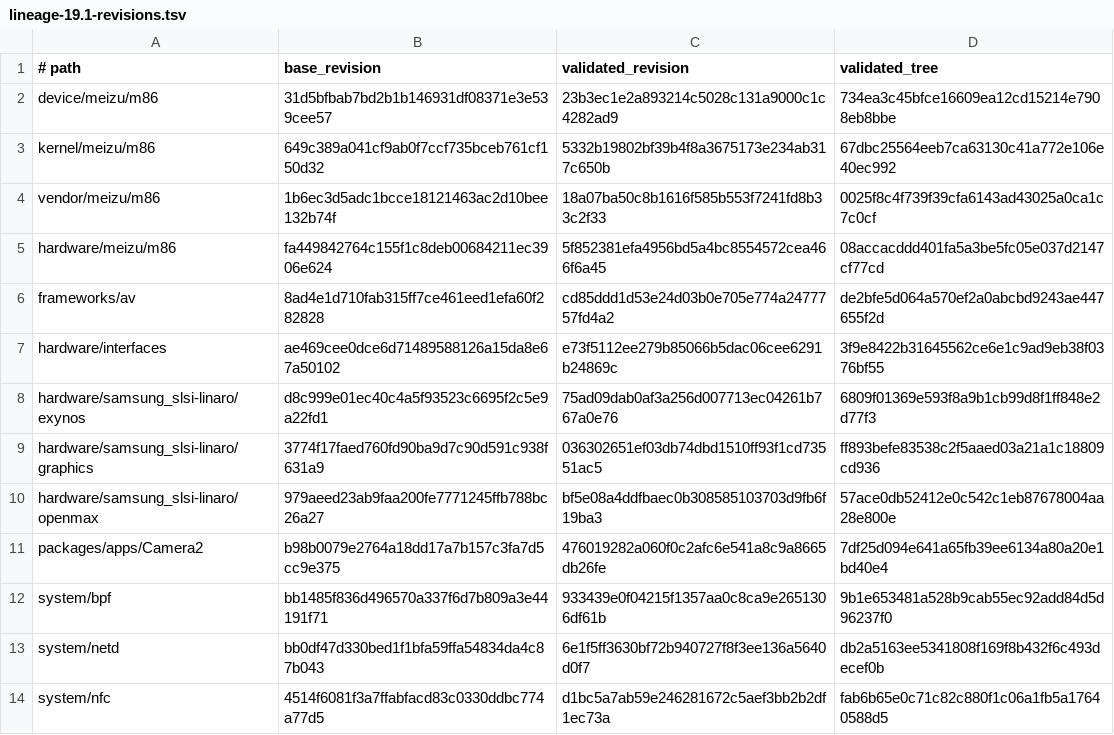
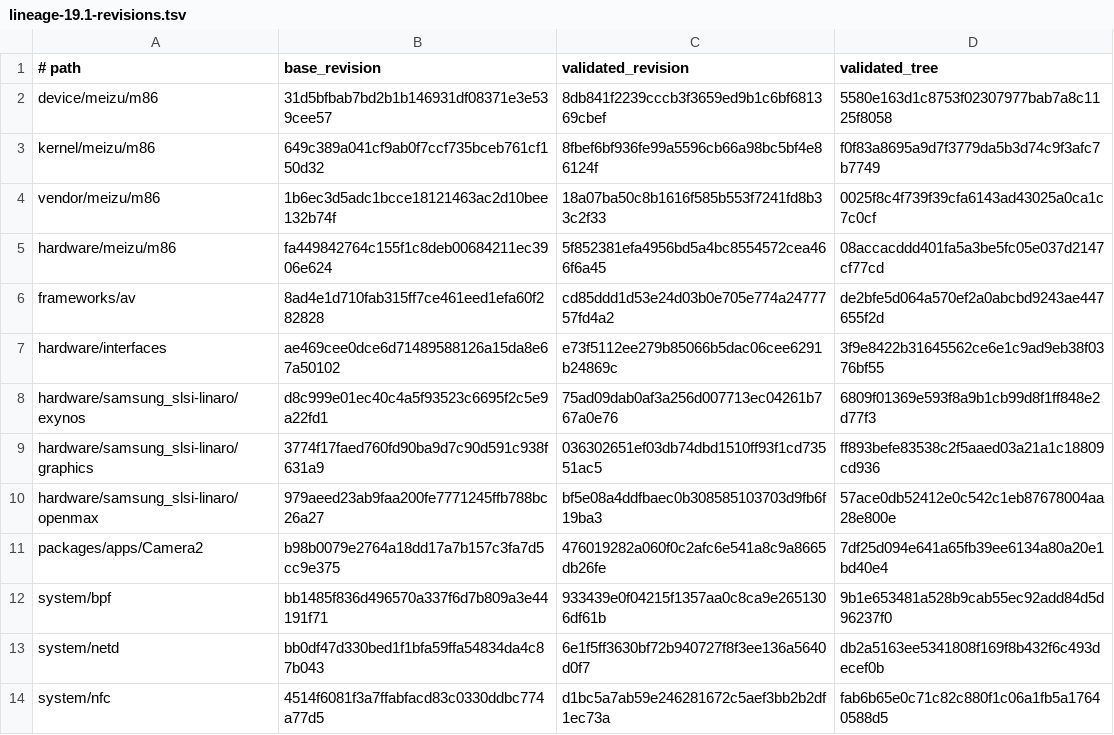
Before and after one commit to meizu-pro5-dev/pro5-android, a TSV file: locks/lineage-19.1-revisions.tsv, drawn as a sheet.

Commit message:
workspace: publish validated memory and fingerprint defaults

```diff
--- a/locks/lineage-19.1-revisions.tsv
+++ b/locks/lineage-19.1-revisions.tsv
@@ -1,4 +1,4 @@
 # path	base_revision	validated_revision	validated_tree
-device/meizu/m86	31d5bfbab7bd2b1b146931df08371e3e539cee57	23b3ec1e2a893214c5028c131a9000c1c4282ad9	734ea3c45bfce16609ea12cd15214e7908eb8bbe
-kernel/meizu/m86	649c389a041cf9ab0f7ccf735bceb761cf150d32	5332b19802bf39b4f8a3675173e234ab317c650b	67dbc25564eeb7ca63130c41a772e106e40ec992
+device/meizu/m86	31d5bfbab7bd2b1b146931df08371e3e539cee57	8db841f2239cccb3f3659ed9b1c6bf681369cbef	5580e163d1c8753f02307977bab7a8c1125f8058
+kernel/meizu/m86	649c389a041cf9ab0f7ccf735bceb761cf150d32	8fbef6bf936fe99a5596cb66a98bc5bf4e86124f	f0f83a8695a9d7f3779da5b3d74c9f3afc7b7749
 vendor/meizu/m86	1b6ec3d5adc1bcce18121463ac2d10bee132b74f	18a07ba50c8b1616f585b553f7241fd8b33c2f33	0025f8c4f739f39cfa6143ad43025a0ca1c7c0cf
```
Also changed, not shown: 1 other file.
